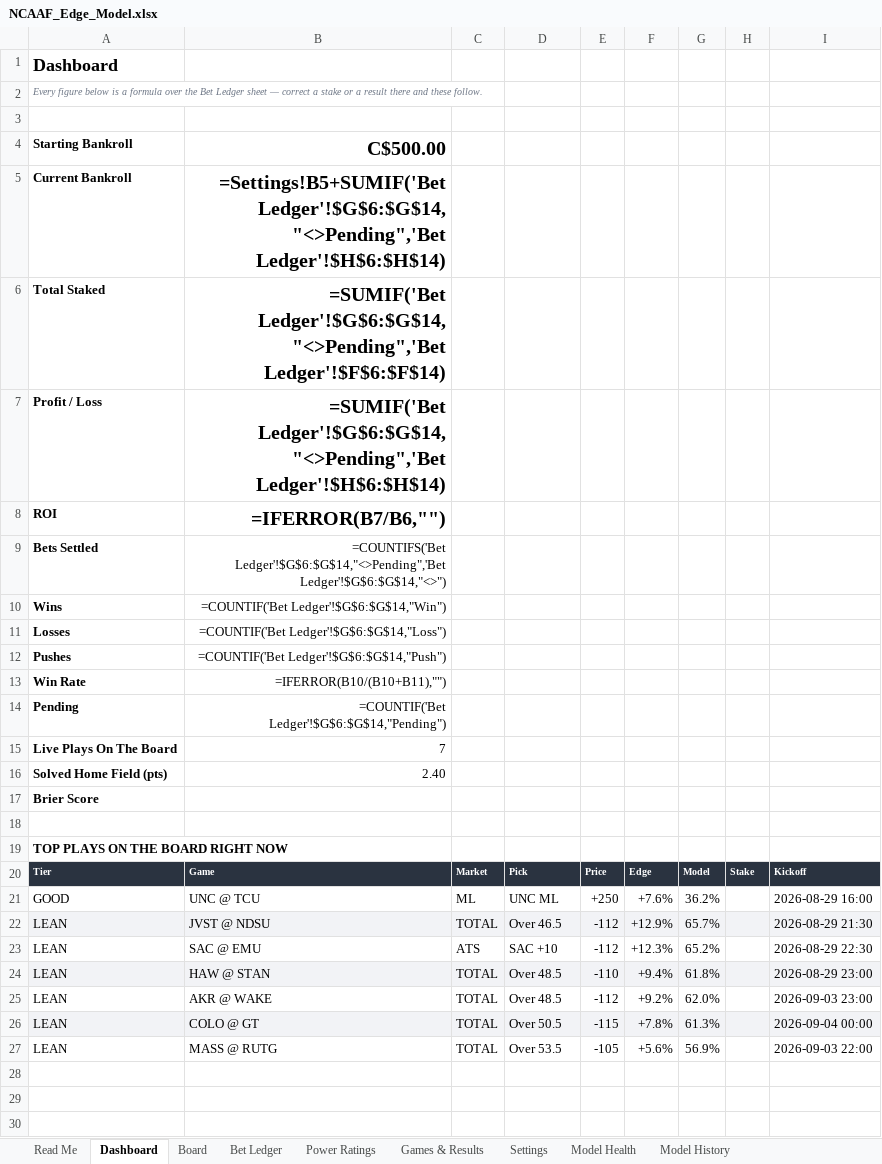
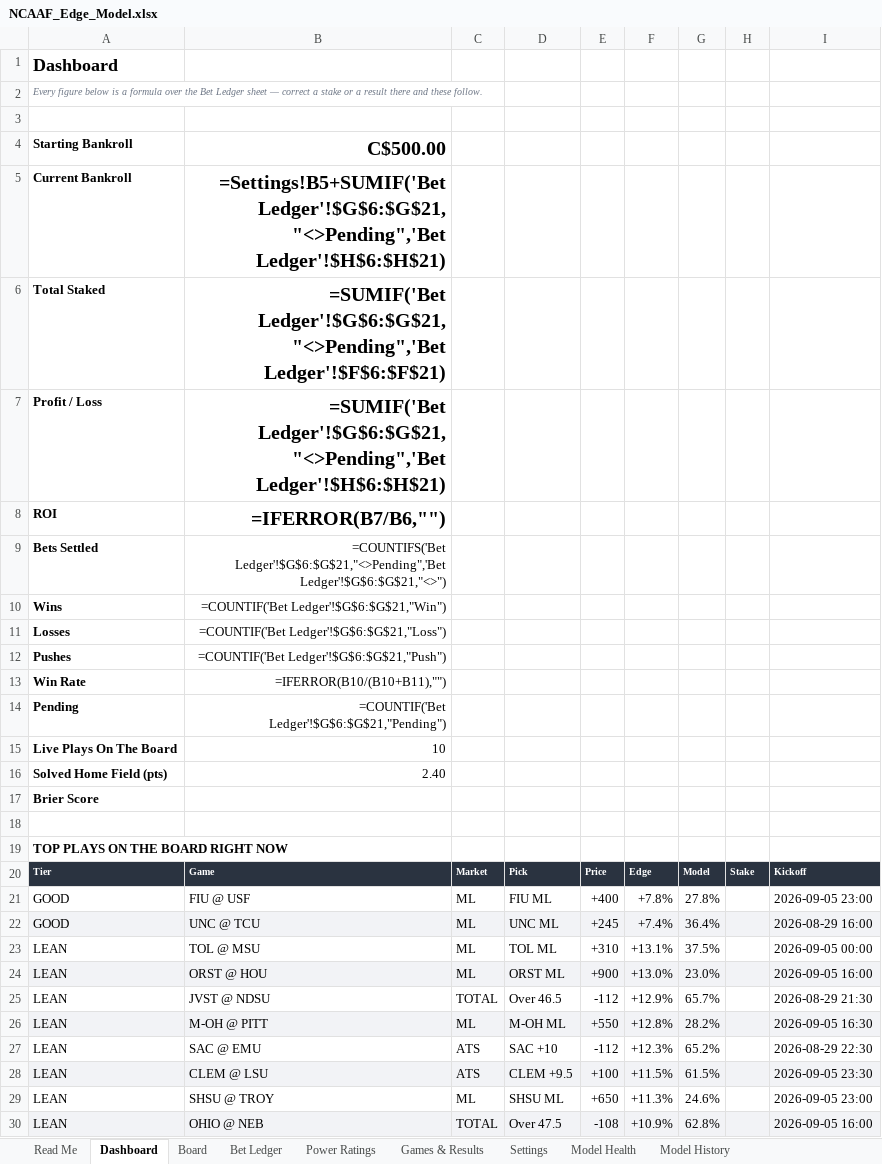
Before and after one commit to CHILLYCHILLY14/ncaaf-edge-lab, an Excel workbook: NCAAF_Edge_Model.xlsx, sheet Dashboard, drawn as a sheet; values as stored, in another font and other column widths than the file's, no borders; formulas without a stored value are shown as written; removed rows and columns are numbered as before the commit, all else as after; the diff names each change by its address in the sheet, - before the commit and + after, or states it on an @@ line.

```diff
--- a/NCAAF_Edge_Model.xlsx (sheet Dashboard)
+++ b/NCAAF_Edge_Model.xlsx (sheet Dashboard)
-B5: =Settings!B5+SUMIF('Bet Ledger'!$G$6:$G$14,"<>Pending",'Bet Ledger'!$H$6:$H$14)
+B5: =Settings!B5+SUMIF('Bet Ledger'!$G$6:$G$21,"<>Pending",'Bet Ledger'!$H$6:$H$21)
-B6: =SUMIF('Bet Ledger'!$G$6:$G$14,"<>Pending",'Bet Ledger'!$F$6:$F$14)
+B6: =SUMIF('Bet Ledger'!$G$6:$G$21,"<>Pending",'Bet Ledger'!$F$6:$F$21)
-B7: =SUMIF('Bet Ledger'!$G$6:$G$14,"<>Pending",'Bet Ledger'!$H$6:$H$14)
+B7: =SUMIF('Bet Ledger'!$G$6:$G$21,"<>Pending",'Bet Ledger'!$H$6:$H$21)
-B9: =COUNTIFS('Bet Ledger'!$G$6:$G$14,"<>Pending",'Bet Ledger'!$G$6:$G$14,"<>")
+B9: =COUNTIFS('Bet Ledger'!$G$6:$G$21,"<>Pending",'Bet Ledger'!$G$6:$G$21,"<>")
-B10: =COUNTIF('Bet Ledger'!$G$6:$G$14,"Win")
+B10: =COUNTIF('Bet Ledger'!$G$6:$G$21,"Win")
-B11: =COUNTIF('Bet Ledger'!$G$6:$G$14,"Loss")
+B11: =COUNTIF('Bet Ledger'!$G$6:$G$21,"Loss")
-B12: =COUNTIF('Bet Ledger'!$G$6:$G$14,"Push")
+B12: =COUNTIF('Bet Ledger'!$G$6:$G$21,"Push")
-B14: =COUNTIF('Bet Ledger'!$G$6:$G$14,"Pending")
+B14: =COUNTIF('Bet Ledger'!$G$6:$G$21,"Pending")
-B15: 7
+B15: 10
+row 21: GOOD | FIU @ USF | ML | FIU ML | +400 | +7.8% | 27.8% |  | 2026-09-05 23:00
-A22:I22 fill: none
+A22:I22 fill: #F2F3F6
-E22: +250
+E22: +245
-F22: +7.6%
+F22: +7.4%
-G22: 36.2%
+G22: 36.4%
+row 23: LEAN | TOL @ MSU | ML | TOL ML | +310 | +13.1% | 37.5% |  | 2026-09-05 00:00
+row 24: LEAN | ORST @ HOU | ML | ORST ML | +900 | +13.0% | 23.0% |  | 2026-09-05 16:00
-A25:I25 fill: #F2F3F6
+A25:I25 fill: none
+row 26: LEAN | M-OH @ PITT | ML | M-OH ML | +550 | +12.8% | 28.2% |  | 2026-09-05 16:30
-row 24: LEAN | HAW @ STAN | TOTAL | Over 48.5 | -110 | +9.4% | 61.8% |  | 2026-08-29 23:00
-row 25: LEAN | AKR @ WAKE | TOTAL | Over 48.5 | -112 | +9.2% | 62.0% |  | 2026-09-03 23:00
-row 26: LEAN | COLO @ GT | TOTAL | Over 50.5 | -115 | +7.8% | 61.3% |  | 2026-09-04 00:00
-row 27: LEAN | MASS @ RUTG | TOTAL | Over 53.5 | -105 | +5.6% | 56.9% |  | 2026-09-03 22:00
+row 28: LEAN | CLEM @ LSU | ATS | CLEM +9.5 | +100 | +11.5% | 61.5% |  | 2026-09-05 23:30
+row 29: LEAN | SHSU @ TROY | ML | SHSU ML | +650 | +11.3% | 24.6% |  | 2026-09-05 23:00
+row 30: LEAN | OHIO @ NEB | TOTAL | Over 47.5 | -108 | +10.9% | 62.8% |  | 2026-09-05 16:00
```
Also changed, not shown: sheet Board, sheet Bet Ledger, sheet Games & Results, sheet Model History, sheet Read Me, 11 other files.
